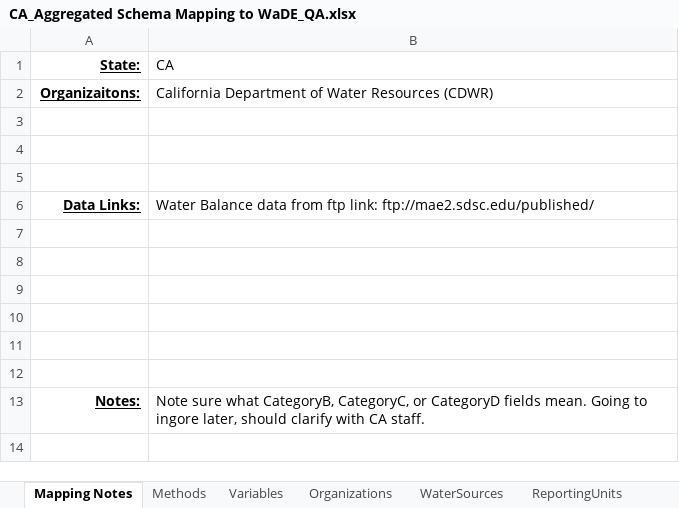
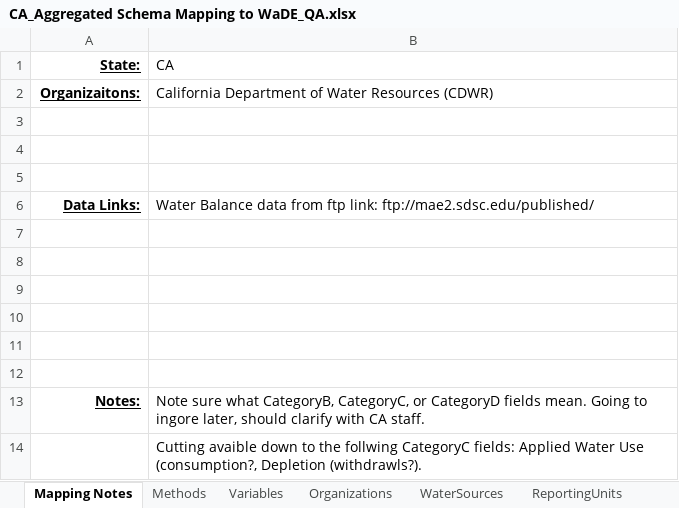
Before and after one commit to WSWCWaterDataExchange/MappingStatesDataToWaDE2.0, an Excel workbook: California/AggregatedAmounts/CA_Aggregated Schema Mapping to WaDE_QA.xlsx, sheet Mapping Notes, drawn as a sheet; values as stored, in another font and other column widths than the file's, no borders; the diff names each change by its address in the sheet, - before the commit and + after, or states it on an @@ line.

```diff
--- a/California/AggregatedAmounts/CA_Aggregated Schema Mapping to WaDE_QA.xlsx (sheet Mapping Notes)
+++ b/California/AggregatedAmounts/CA_Aggregated Schema Mapping to WaDE_QA.xlsx (sheet Mapping Notes)
+row 14:  | Cutting avaible down to the follwing CategoryC fields: Applied Water Use (consumption?, Depletion (withdrawls?).
```
Also changed, not shown: 1 other file.
